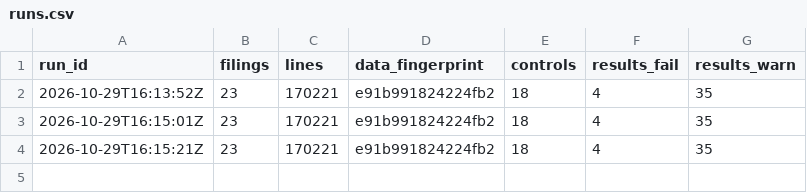
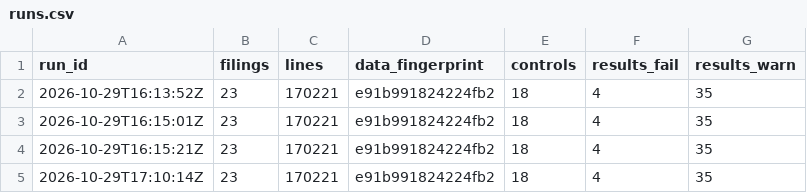
Before and after one commit to Tee-works/holdings-data-quality, a CSV file: state/runs.csv, drawn as a sheet; the diff names each change by its address in the sheet, - before the commit and + after, or states it on an @@ line.

```diff
--- a/state/runs.csv
+++ b/state/runs.csv
+row 5: 2026-10-29T17:10:14Z | 23 | 170221 | e91b991824224fb2 | 18 | 4 | 35
```
Also changed, not shown: 2 other files.
